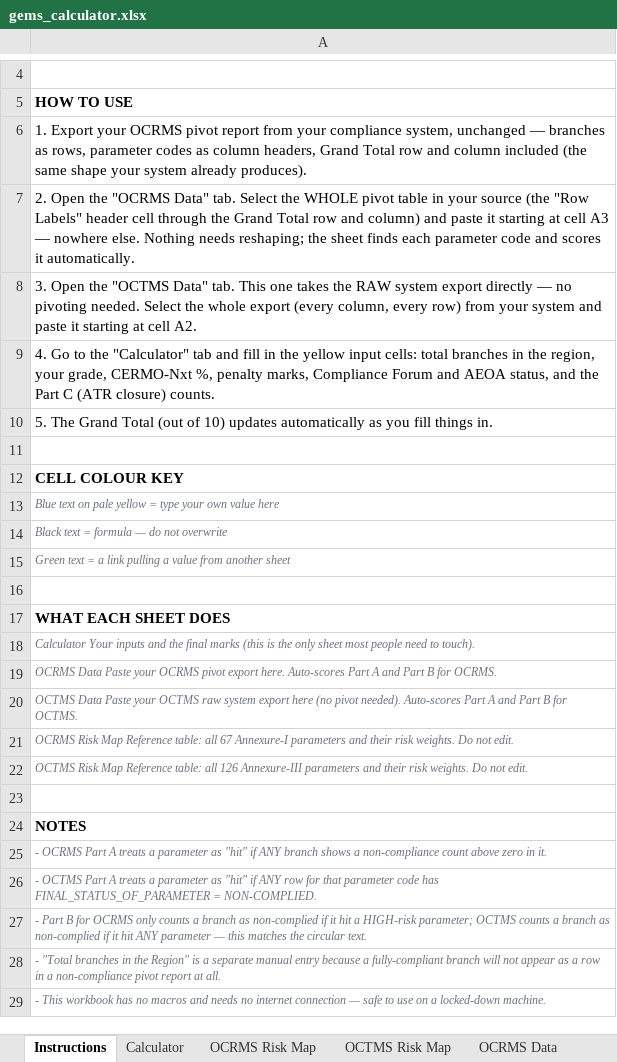
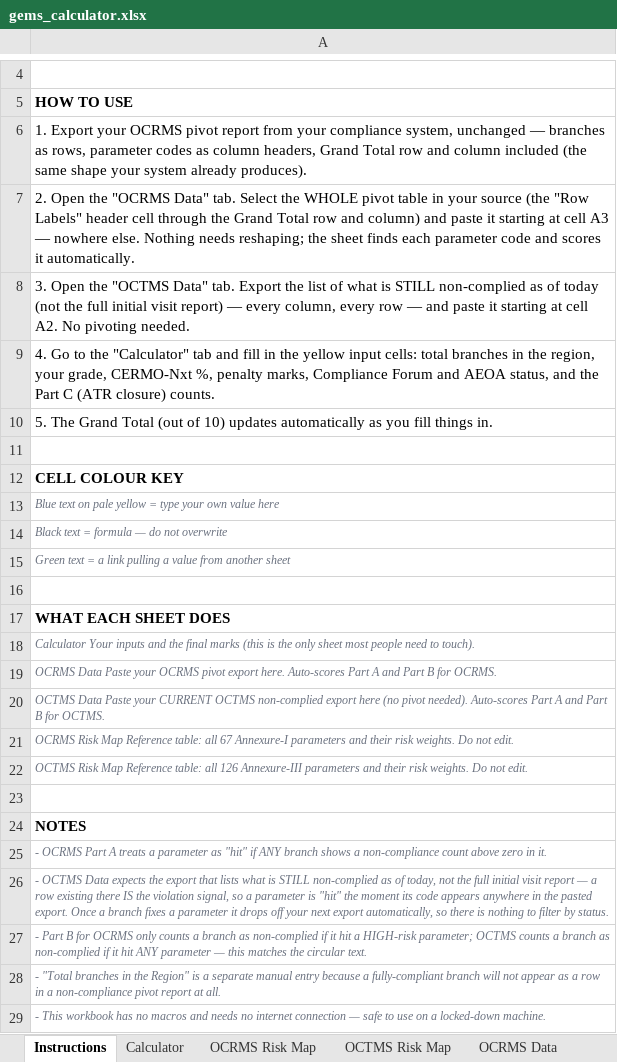
Before and after one commit to arvindsankrot-stack/New, an Excel workbook: server/public/gems_calculator.xlsx, sheet Instructions, drawn as a sheet; only a part is shown, gaps mark what is left out; values as stored, in another font and other column widths than the file's, no borders; the diff names each change by its address in the sheet, - before the commit and + after, or states it on an @@ line.

```diff
--- a/server/public/gems_calculator.xlsx (sheet Instructions)
+++ b/server/public/gems_calculator.xlsx (sheet Instructions)
-A8: …Data" tab. This one takes the RAW system export directly — no pivoting needed. Select the whole export (every column, every row) from your system and paste it starting at cell A2.
+A8: …Data" tab. Export the list of what is STILL non-complied as of today (not the full initial visit report) — every column, every row — and paste it starting at cell A2. No pivoting needed.
-A20: …Paste your OCTMS raw system export here…
+A20: …Paste your CURRENT OCTMS non-complied export here…
-A26: - OCTMS Part A treats a parameter as "hit" if ANY row for that parameter code has FINAL_STATUS_OF_PARAMETER = NON-COMPLIED.
+A26: - OCTMS Data expects the export that lists what is STILL non-complied as of today, not the full initial visit report — a row existing there IS the violation signal, so a parameter is "hit" the moment its code appears anywhere in the pasted export. Once a branch fixes a parameter it drops off your next export automatically, so there is nothing to filter by status.
```
Also changed, not shown: sheet OCTMS Data, formulas that keep their value.
